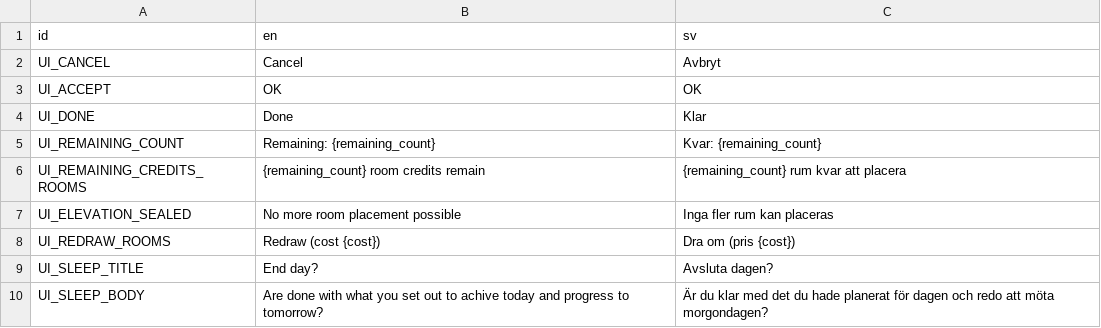
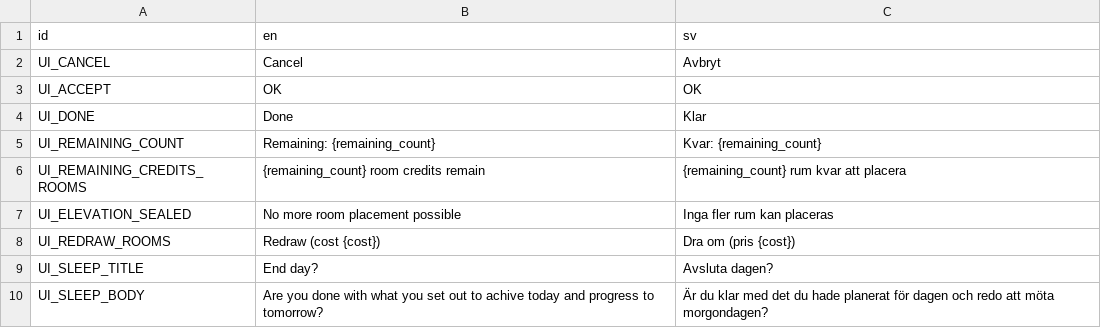
Before and after one commit to local-minimum/repetitions, a CSV file: resources/ui.csv, drawn as a sheet.

```diff
--- a/resources/ui.csv
+++ b/resources/ui.csv
@@ -9,2 +9,2 @@ UI_REDRAW_ROOMS,Redraw (cost {cost}),Dra om (pris {cost})
 UI_SLEEP_TITLE,End day?,Avsluta dagen?
-UI_SLEEP_BODY,Are done with what you set out to achive today and progress to tomorrow?,Är du klar med det du hade planerat för dagen och redo att möta morgondagen?
+UI_SLEEP_BODY,Are you done with what you set out to achive today and progress to tomorrow?,Är du klar med det du hade planerat för dagen och redo att möta morgondagen?
```
Also changed, not shown: 13 other files.
